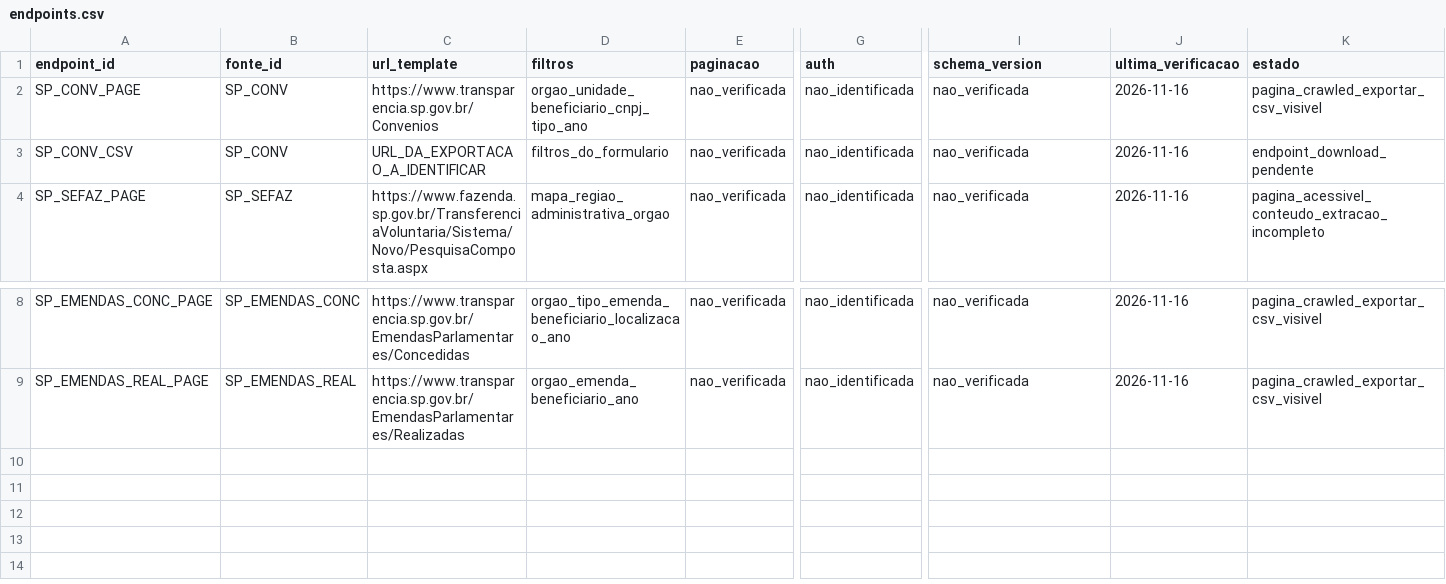
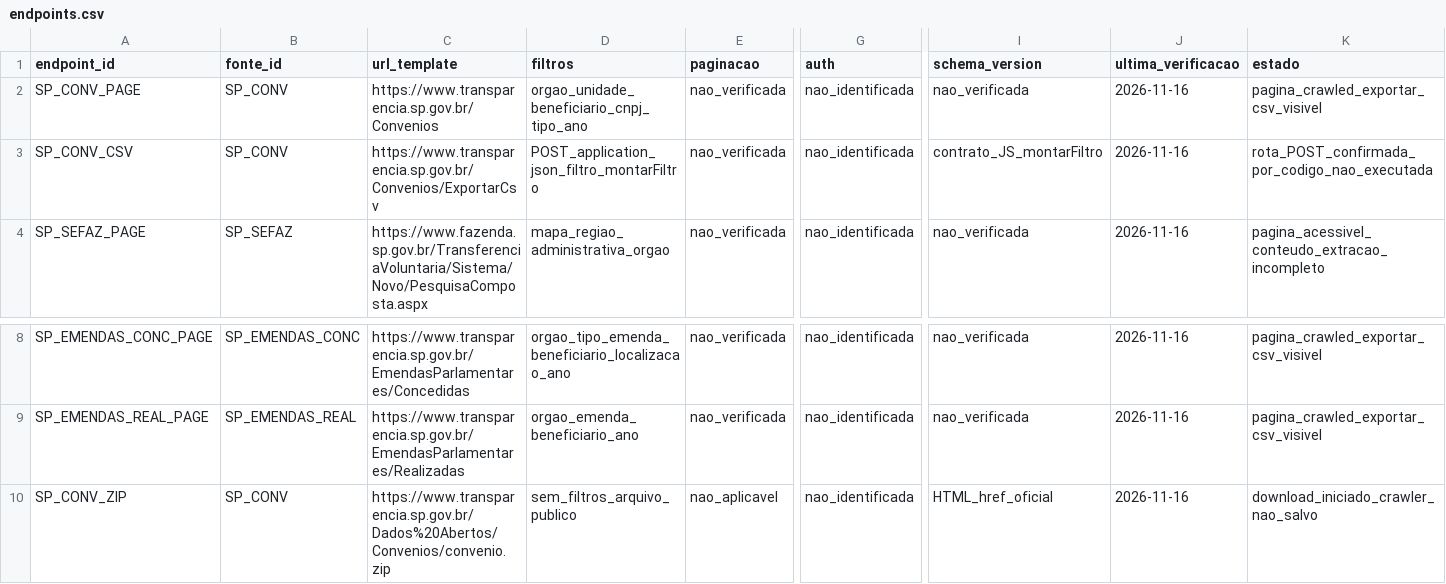
Before and after one commit to hilaliskandar/mapa_do_tesouro, a CSV file: governance/controls/investimentos_sp645/endpoints.csv, drawn as a sheet; only a part is shown, gaps mark what is left out; rows hold the shown columns only; the diff names each change by its address in the sheet, - before the commit and + after, or states it on an @@ line.

Commit message:
governance: registrar URL ZIP oficial e POST CSV convenios SP

```diff
--- a/governance/controls/investimentos_sp645/endpoints.csv
+++ b/governance/controls/investimentos_sp645/endpoints.csv
-C3 (url_template): URL_DA_EXPORTACAO_A_IDENTIFICAR
+C3 (url_template): https://www.transparencia.sp.gov.br/Convenios/ExportarCsv
-D3 (filtros): filtros_do_formulario
+D3 (filtros): POST_application_json_filtro_montarFiltro
-I3 (schema_version): nao_verificada
+I3 (schema_version): contrato_JS_montarFiltro
-K3 (estado): endpoint_download_pendente
+K3 (estado): rota_POST_confirmada_por_codigo_nao_executada
+row 10: SP_CONV_ZIP | SP_CONV | https://www.transparencia.sp.gov.br/Dados%20Abertos/Convenios/convenio.zip | sem_filtros_arquivo_publico | nao_aplicavel | nao_identificada | HTML_href_oficial | 2026-11-16 | download_iniciado_crawler_nao_salvo
```
